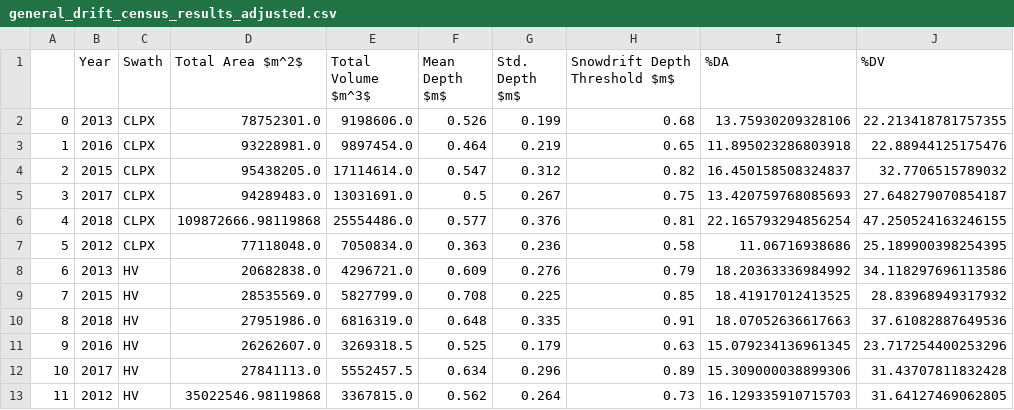
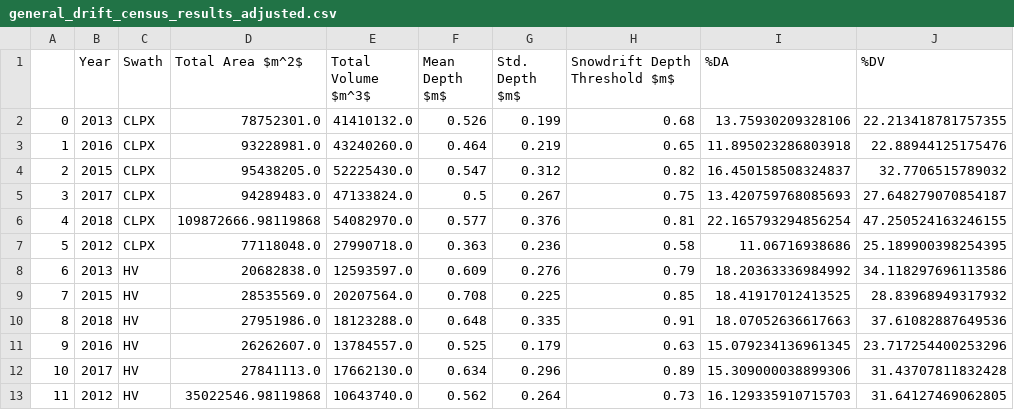
Before and after one commit to charparr/arctic-snowdrifts, a CSV file: drift_definition/results/general_drift_census_results_adjusted.csv, drawn as a sheet; only a part is shown; the diff names each change by its address in the sheet, - before the commit and + after, or states it on an @@ line.

Commit message:
update results

```diff
--- a/drift_definition/results/general_drift_census_results_adjusted.csv
+++ b/drift_definition/results/general_drift_census_results_adjusted.csv
-E2 (Total Volume $m^3$): 9198606.0
+E2 (Total Volume $m^3$): 41410132.0
-E3 (Total Volume $m^3$): 9897454.0
+E3 (Total Volume $m^3$): 43240260.0
-E4 (Total Volume $m^3$): 17114614.0
+E4 (Total Volume $m^3$): 52225430.0
-E5 (Total Volume $m^3$): 13031691.0
+E5 (Total Volume $m^3$): 47133824.0
-E6 (Total Volume $m^3$): 25554486.0
+E6 (Total Volume $m^3$): 54082970.0
-E7 (Total Volume $m^3$): 7050834.0
+E7 (Total Volume $m^3$): 27990718.0
-E8 (Total Volume $m^3$): 4296721.0
+E8 (Total Volume $m^3$): 12593597.0
-E9 (Total Volume $m^3$): 5827799.0
+E9 (Total Volume $m^3$): 20207564.0
-E10 (Total Volume $m^3$): 6816319.0
+E10 (Total Volume $m^3$): 18123288.0
-E11 (Total Volume $m^3$): 3269318.5
+E11 (Total Volume $m^3$): 13784557.0
-E12 (Total Volume $m^3$): 5552457.5
+E12 (Total Volume $m^3$): 17662130.0
-E13 (Total Volume $m^3$): 3367815.0
+E13 (Total Volume $m^3$): 10643740.0
```
Also changed, not shown: 16 other files.
